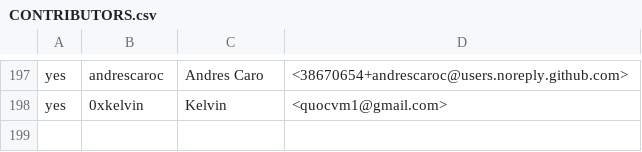
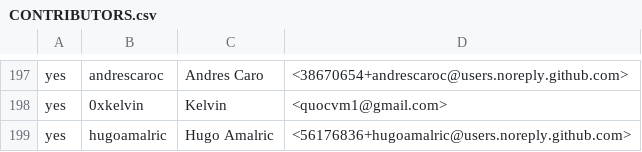
Before and after one commit to rjtch/ockam-contributors, a CSV file: CONTRIBUTORS.csv, drawn as a sheet; only a part is shown, gaps mark what is left out.

Commit message:
Update CONTRIBUTORS.csv

```diff
--- a/CONTRIBUTORS.csv
+++ b/CONTRIBUTORS.csv
@@ -198 +198,2 @@ yes,andrescaroc,Andres Caro,<38670654+andrescaroc@users.noreply.github.com>
 yes,0xkelvin,Kelvin,<quocvm1@gmail.com>
+yes,hugoamalric,Hugo Amalric,<56176836+hugoamalric@users.noreply.github.com>
```
